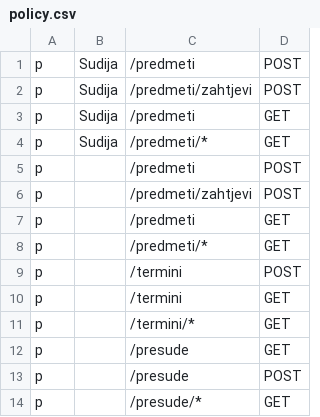
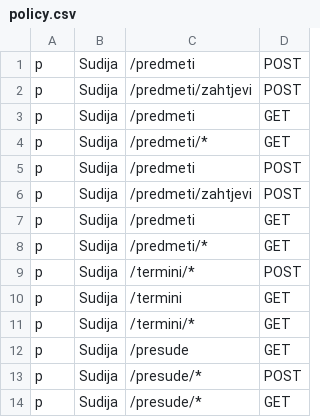
Before and after one commit to markoceran/eUprava, a CSV file: eUprava-Backend/sud_service/policy.csv, drawn as a sheet.

```diff
--- a/eUprava-Backend/sud_service/policy.csv
+++ b/eUprava-Backend/sud_service/policy.csv
@@ -4,11 +4,11 @@ p, Sudija, /predmeti, GET
 p, Sudija, /predmeti/*, GET
-p, , /predmeti, POST
-p, , /predmeti/zahtjevi, POST
-p, , /predmeti, GET
-p, , /predmeti/*, GET
-p, , /termini, POST
-p, , /termini, GET
-p, , /termini/*, GET
-p, , /presude, GET
-p, , /presude, POST
-p, , /presude/*, GET
+p, Sudija, /predmeti, POST
+p, Sudija, /predmeti/zahtjevi, POST
+p, Sudija, /predmeti, GET
+p, Sudija, /predmeti/*, GET
+p, Sudija, /termini/*, POST
+p, Sudija, /termini, GET
+p, Sudija, /termini/*, GET
+p, Sudija, /presude, GET
+p, Sudija, /presude/*, POST
+p, Sudija, /presude/*, GET
```
Also changed, not shown: 2 other files.
